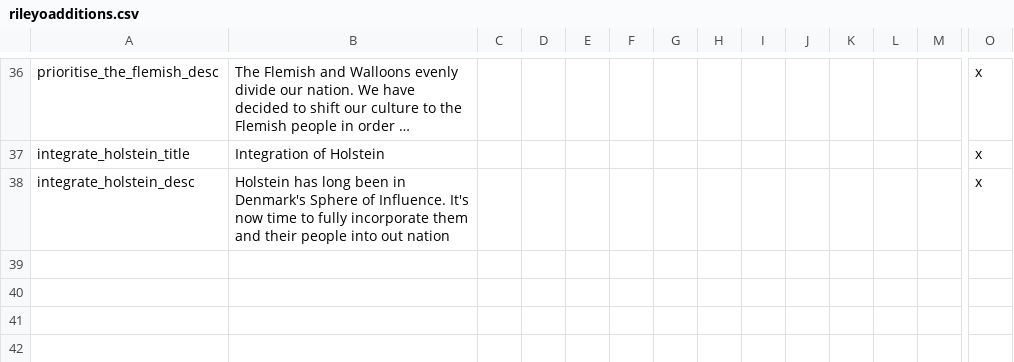
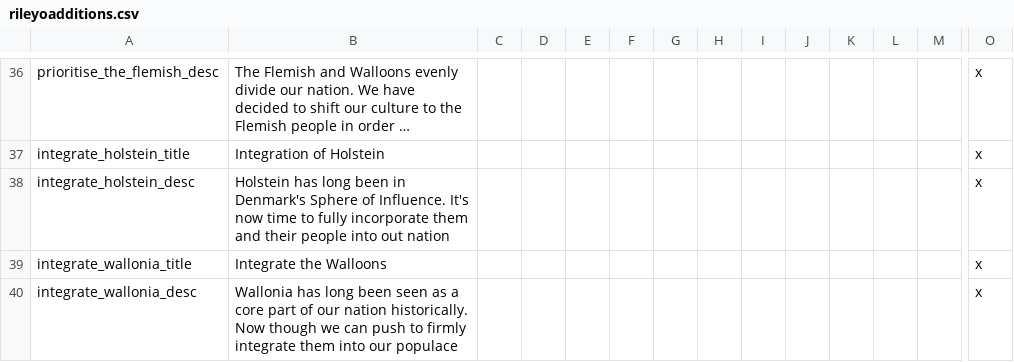
Before and after one commit to rileyo92/Rileyo-AlStadt, a CSV file: Rileyo ALStadt 1.2A/localisation/rileyoadditions.csv, drawn as a sheet; only a part is shown, gaps mark what is left out; long unchanged cells end in …; rows hold the shown columns only; the diff names each change by its address in the sheet, - before the commit and + after, or states it on an @@ line.

Commit message:
Added decison for Wallonia

```diff
--- a/Rileyo ALStadt 1.2A/localisation/rileyoadditions.csv
+++ b/Rileyo ALStadt 1.2A/localisation/rileyoadditions.csv
+row 39: integrate_wallonia_title | Integrate the Walloons |  |  |  |  |  |  |  |  |  |  |  | x
+row 40: integrate_wallonia_desc | Wallonia has long been seen as a core part of our nation historically. Now though we can push to firmly integrate them into our populace |  |  |  |  |  |  |  |  |  |  |  | x
```
Also changed, not shown: 1 other file.
